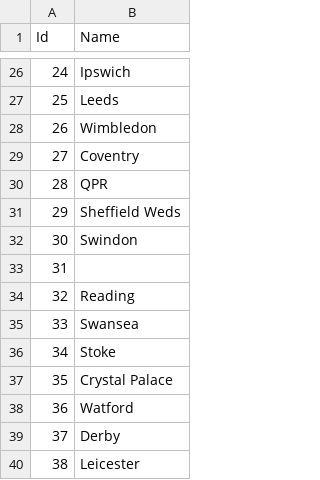
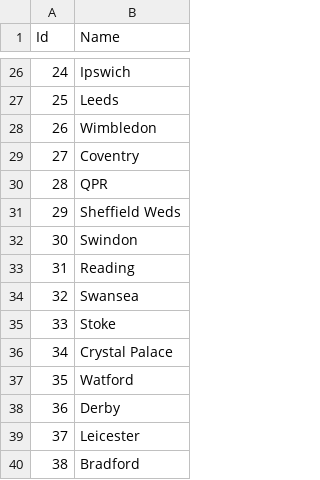
Before and after one commit to mateuszgua/football-stats-england, a CSV file: data/club_names.csv, drawn as a sheet; only a part is shown, gaps mark what is left out; the shorter side is filled out with more unchanged rows; removed rows and columns are numbered as before the commit, all else as after; the diff names each change by its address in the sheet, - before the commit and + after, or states it on an @@ line.

```diff
--- a/data/club_names.csv
+++ b/data/club_names.csv
-row 33: 31
@@ column A (Id) renumbered from row 33 down @@
```
Also changed, not shown: data/referee_names.csv, 3 other files.
